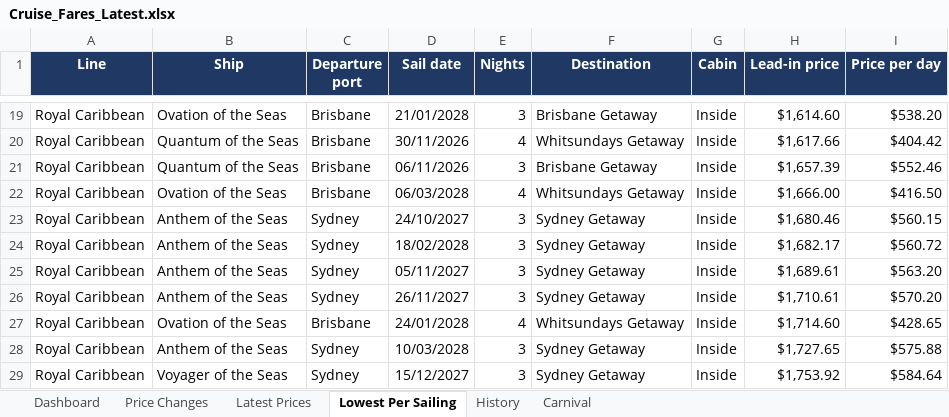
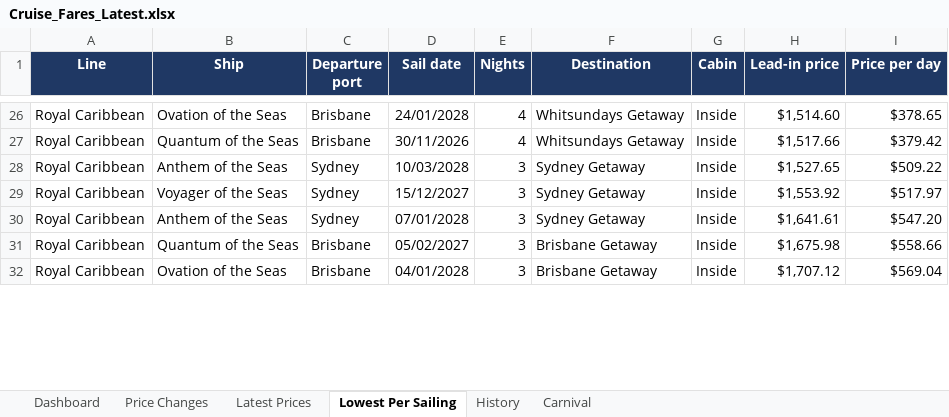
Before and after one commit to dj196612/CruiseFinder, an Excel workbook: Cruise_Fares_Latest.xlsx, sheet Lowest Per Sailing, drawn as a sheet; only a part is shown, gaps mark what is left out; values as stored, in another font and other column widths than the file's, no borders; removed rows and columns are numbered as before the commit, all else as after; the diff covers the shown part only; the diff names each change by its address in the sheet, - before the commit and + after, or states it on an @@ line.

```diff
--- a/Cruise_Fares_Latest.xlsx (sheet Lowest Per Sailing)
+++ b/Cruise_Fares_Latest.xlsx (sheet Lowest Per Sailing)
-D26 (Sail date): 21/01/2028
+D26 (Sail date): 24/01/2028
-E26 (Nights): 3
+E26 (Nights): 4
-F26 (Destination): Brisbane Getaway
+F26 (Destination): Whitsundays Getaway
-H26 (Lead-in price): $1,614.60
+H26 (Lead-in price): $1,514.60
-I26 (Price per day): $538.20
+I26 (Price per day): $378.65
-H27 (Lead-in price): $1,617.66
+H27 (Lead-in price): $1,517.66
-I27 (Price per day): $404.42
+I27 (Price per day): $379.42
-row 21: Royal Caribbean | Quantum of the Seas | Brisbane | 06/11/2026 | 3 | Brisbane Getaway | Inside | $1,657.39 | $552.46
-row 22: Royal Caribbean | Ovation of the Seas | Brisbane | 06/03/2028 | 4 | Whitsundays Getaway | Inside | $1,666.00 | $416.50
-D28 (Sail date): 24/10/2027
+D28 (Sail date): 10/03/2028
-H28 (Lead-in price): $1,680.46
+H28 (Lead-in price): $1,527.65
-I28 (Price per day): $560.15
+I28 (Price per day): $509.22
-B29 (Ship): Anthem of the Seas
+B29 (Ship): Voyager of the Seas
-D29 (Sail date): 18/02/2028
+D29 (Sail date): 15/12/2027
-H29 (Lead-in price): $1,682.17
+H29 (Lead-in price): $1,553.92
-I29 (Price per day): $560.72
+I29 (Price per day): $517.97
-D30 (Sail date): 05/11/2027
+D30 (Sail date): 07/01/2028
-H30 (Lead-in price): $1,689.61
+H30 (Lead-in price): $1,641.61
-I30 (Price per day): $563.20
+I30 (Price per day): $547.20
-B31 (Ship): Anthem of the Seas
+B31 (Ship): Quantum of the Seas
-C31 (Departure port): Sydney
+C31 (Departure port): Brisbane
-D31 (Sail date): 26/11/2027
+D31 (Sail date): 05/02/2027
-F31 (Destination): Sydney Getaway
+F31 (Destination): Brisbane Getaway
-H31 (Lead-in price): $1,710.61
+H31 (Lead-in price): $1,675.98
-I31 (Price per day): $570.20
+I31 (Price per day): $558.66
-D32 (Sail date): 24/01/2028
+D32 (Sail date): 04/01/2028
-E32 (Nights): 4
+E32 (Nights): 3
-F32 (Destination): Whitsundays Getaway
+F32 (Destination): Brisbane Getaway
-H32 (Lead-in price): $1,714.60
+H32 (Lead-in price): $1,707.12
-I32 (Price per day): $428.65
+I32 (Price per day): $569.04
-row 28: Royal Caribbean | Anthem of the Seas | Sydney | 10/03/2028 | 3 | Sydney Getaway | Inside | $1,727.65 | $575.88
-row 29: Royal Caribbean | Voyager of the Seas | Sydney | 15/12/2027 | 3 | Sydney Getaway | Inside | $1,753.92 | $584.64
```
Also changed, not shown: 45 added rows, 40 removed rows and 267 edited cells elsewhere in this sheet, sheet Price Changes, sheet History, sheet Latest Prices, sheet Carnival, sheet Dashboard, 2 other files.
